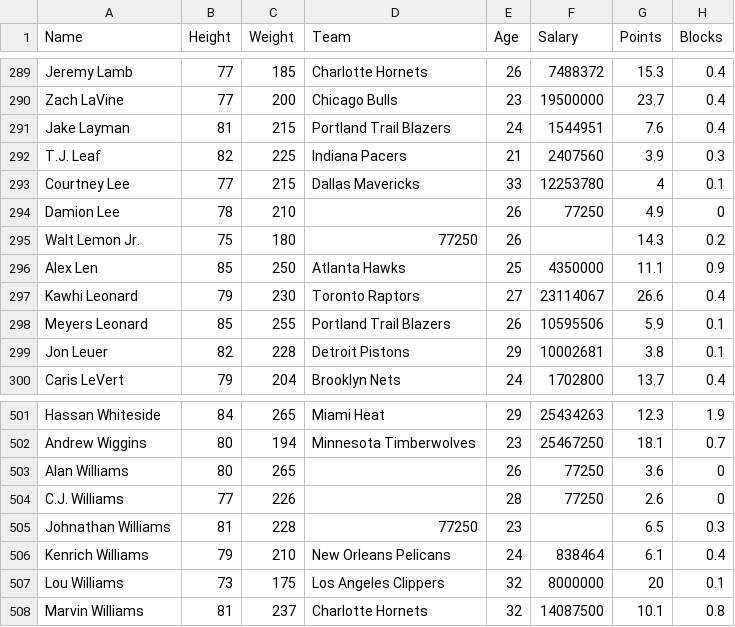
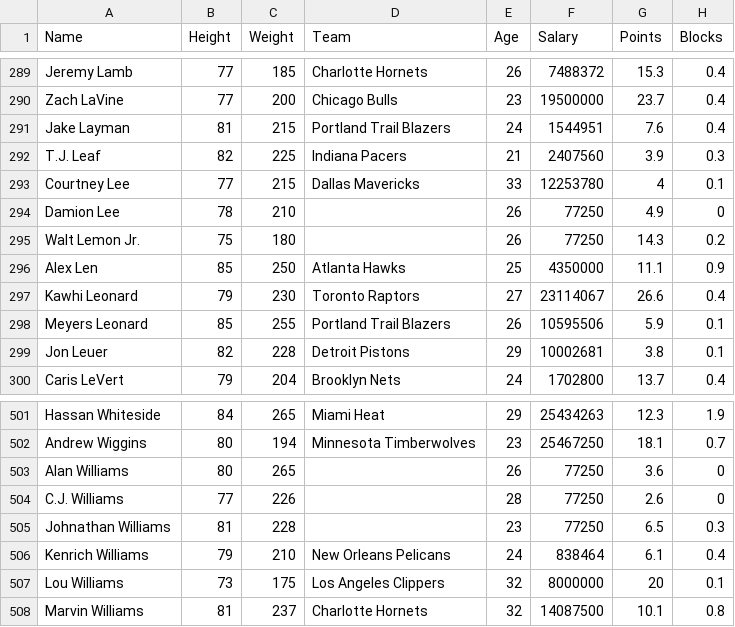
Before and after one commit to kodynihei/nbadata, a CSV file: nbadata.csv, drawn as a sheet; only a part is shown, gaps mark what is left out; the diff names each change by its address in the sheet, - before the commit and + after, or states it on an @@ line.

Commit message:
Update nbadata.csv

```diff
--- a/nbadata.csv
+++ b/nbadata.csv
-D295 (Team): 77250
+D295 (Team): (empty)
-F295 (Salary): (empty)
+F295 (Salary): 77250
-D505 (Team): 77250
+D505 (Team): (empty)
-F505 (Salary): (empty)
+F505 (Salary): 77250
```
